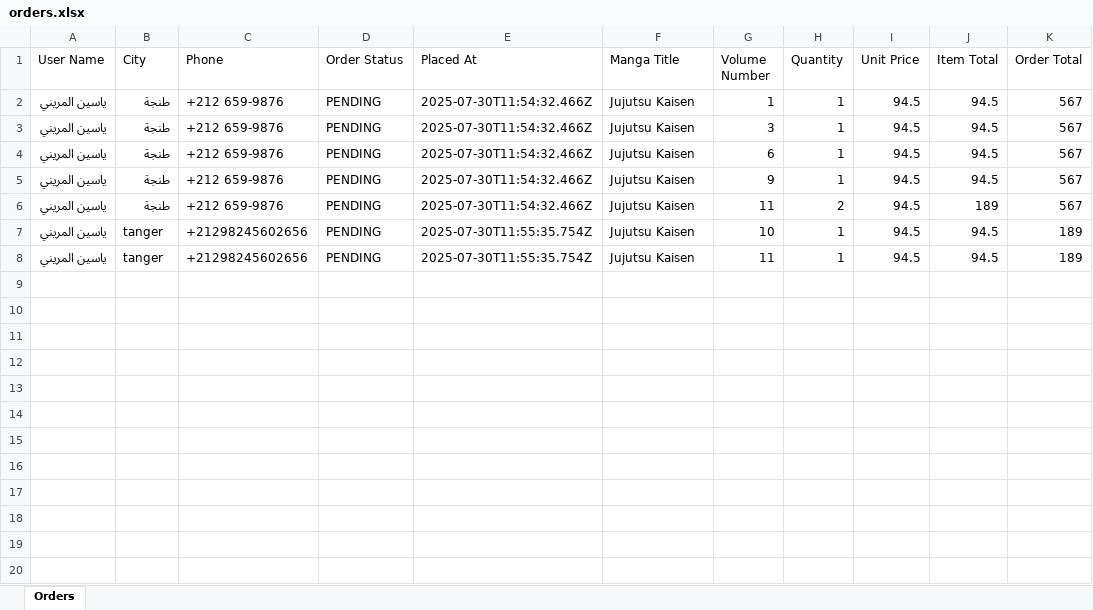
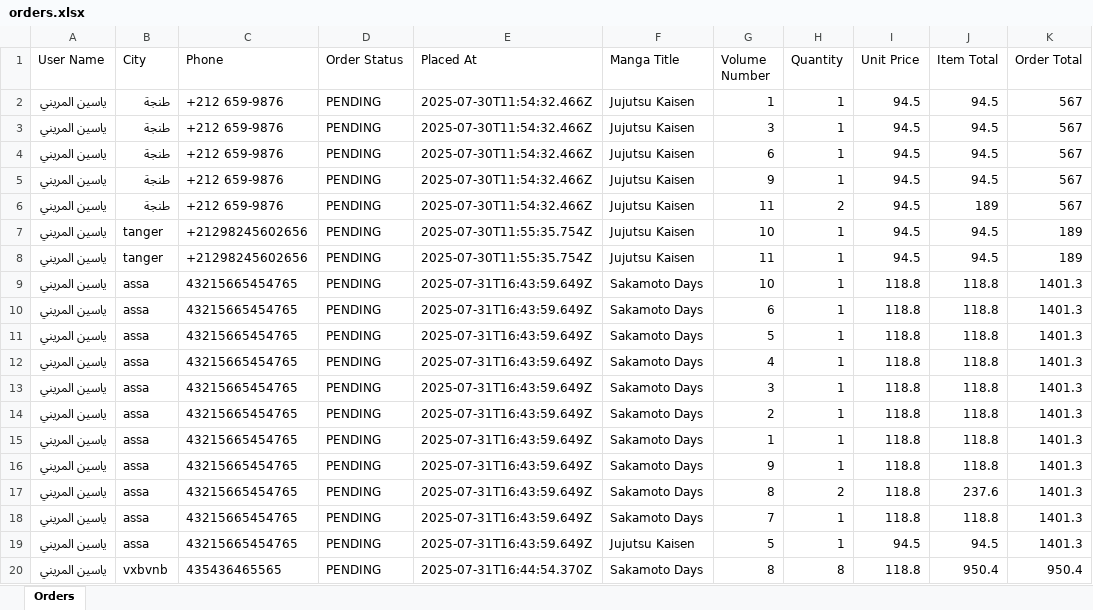
Before and after one commit to redaezziani/manga-web-store, an Excel workbook: orders.xlsx, sheet Orders, drawn as a sheet; values as stored, in another font and other column widths than the file's, no borders; the diff names each change by its address in the sheet, - before the commit and + after, or states it on an @@ line.

```diff
--- a/orders.xlsx (sheet Orders)
+++ b/orders.xlsx (sheet Orders)
+row 9: ياسين المريني | assa | 43215665454765 | PENDING | 2025-07-31T16:43:59.649Z | Sakamoto Days | 10 | 1 | 118.8 | 118.8 | 1401.3
+row 10: ياسين المريني | assa | 43215665454765 | PENDING | 2025-07-31T16:43:59.649Z | Sakamoto Days | 6 | 1 | 118.8 | 118.8 | 1401.3
+row 11: ياسين المريني | assa | 43215665454765 | PENDING | 2025-07-31T16:43:59.649Z | Sakamoto Days | 5 | 1 | 118.8 | 118.8 | 1401.3
+row 12: ياسين المريني | assa | 43215665454765 | PENDING | 2025-07-31T16:43:59.649Z | Sakamoto Days | 4 | 1 | 118.8 | 118.8 | 1401.3
+row 13: ياسين المريني | assa | 43215665454765 | PENDING | 2025-07-31T16:43:59.649Z | Sakamoto Days | 3 | 1 | 118.8 | 118.8 | 1401.3
+row 14: ياسين المريني | assa | 43215665454765 | PENDING | 2025-07-31T16:43:59.649Z | Sakamoto Days | 2 | 1 | 118.8 | 118.8 | 1401.3
+row 15: ياسين المريني | assa | 43215665454765 | PENDING | 2025-07-31T16:43:59.649Z | Sakamoto Days | 1 | 1 | 118.8 | 118.8 | 1401.3
+row 16: ياسين المريني | assa | 43215665454765 | PENDING | 2025-07-31T16:43:59.649Z | Sakamoto Days | 9 | 1 | 118.8 | 118.8 | 1401.3
+row 17: ياسين المريني | assa | 43215665454765 | PENDING | 2025-07-31T16:43:59.649Z | Sakamoto Days | 8 | 2 | 118.8 | 237.6 | 1401.3
+row 18: ياسين المريني | assa | 43215665454765 | PENDING | 2025-07-31T16:43:59.649Z | Sakamoto Days | 7 | 1 | 118.8 | 118.8 | 1401.3
+row 19: ياسين المريني | assa | 43215665454765 | PENDING | 2025-07-31T16:43:59.649Z | Jujutsu Kaisen | 5 | 1 | 94.5 | 94.5 | 1401.3
+row 20: ياسين المريني | vxbvnb | 435436465565 | PENDING | 2025-07-31T16:44:54.370Z | Sakamoto Days | 8 | 8 | 118.8 | 950.4 | 950.4
```
Also changed, not shown: 2 other files.
